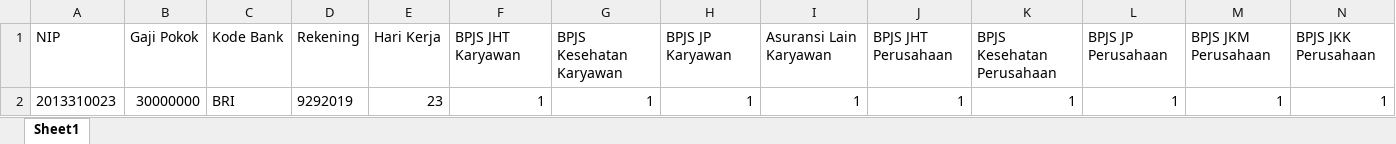
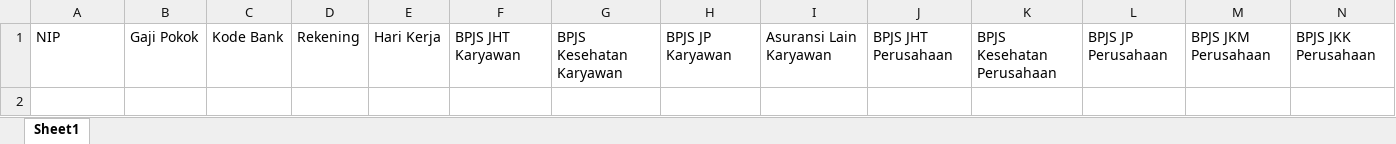
Before and after one commit to rcdevgames/jakhr, an Excel workbook: build/assets/templates/salary_component.xlsx, sheet Sheet1, drawn as a sheet; only a part is shown; values as stored, in another font and other column widths than the file's, no borders; rows hold the shown columns only; the diff names each change by its address in the sheet, - before the commit and + after, or states it on an @@ line.

```diff
--- a/build/assets/templates/salary_component.xlsx (sheet Sheet1)
+++ b/build/assets/templates/salary_component.xlsx (sheet Sheet1)
-row 2: 2013310023 | 30000000 | BRI | 9292019 | 23 | 1 | 1 | 1 | 1 | 1 | 1 | 1 | 1 | 1
```
Also changed, not shown: build/assets/templates/allowance_template.xlsx, 16 other files.
